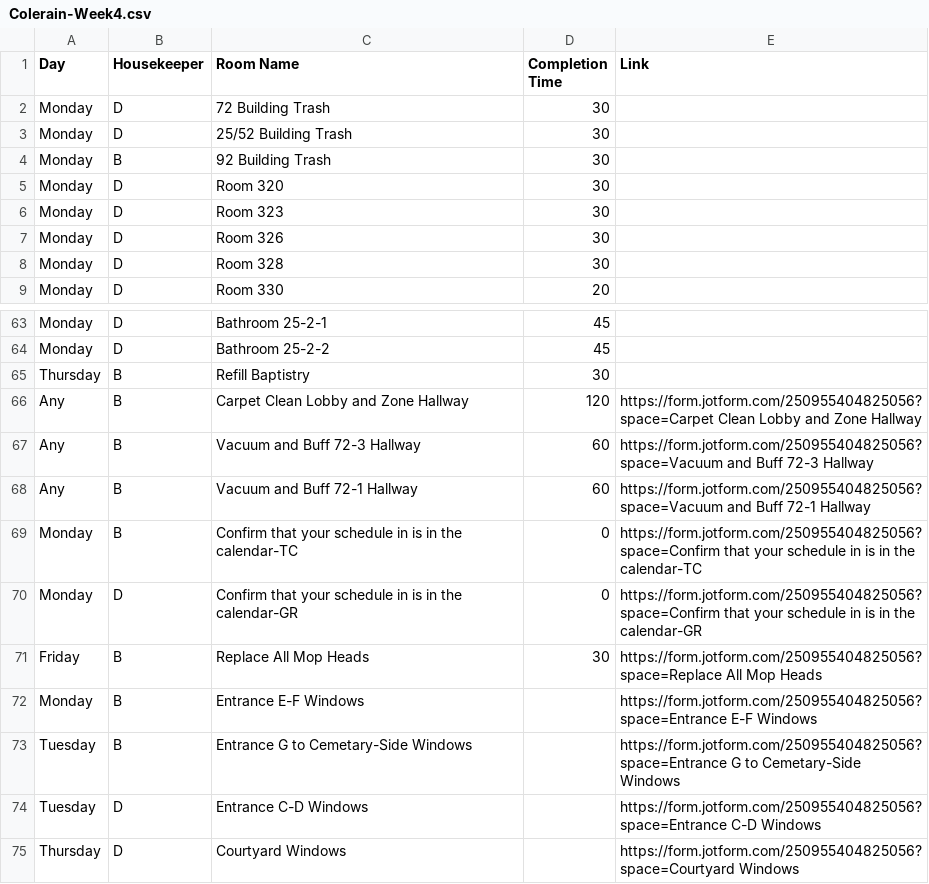
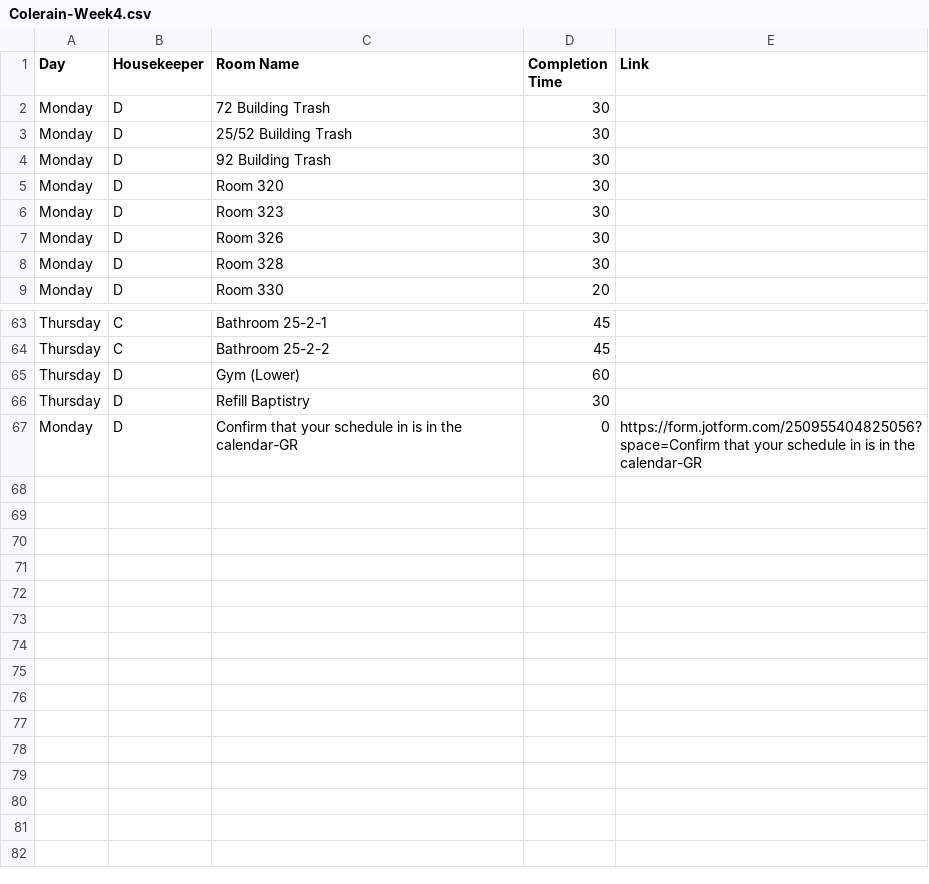
Before and after one commit to nothinghysterical/repository, a CSV file: schedules/Colerain-Week4.csv, drawn as a sheet; only a part is shown, gaps mark what is left out; removed rows and columns are numbered as before the commit, all else as after; the diff covers the shown part only; the diff names each change by its address in the sheet, - before the commit and + after, or states it on an @@ line.

```diff
--- a/schedules/Colerain-Week4.csv
+++ b/schedules/Colerain-Week4.csv
-B4 (Housekeeper): B
+B4 (Housekeeper): D
-A63:A64 (Day): Monday
+A63:A64 (Day): Thursday
-B63:B64 (Housekeeper): D
+B63:B64 (Housekeeper): C
+row 65: Thursday | D | Gym (Lower) | 60
-B66 (Housekeeper): B
+B66 (Housekeeper): D
-row 66: Any | B | Carpet Clean Lobby and Zone Hallway | 120 | https://form.jotform.com/250955404825056?space=Carpet Clean Lobby and Zone Hallway
-row 67: Any | B | Vacuum and Buff 72-3 Hallway | 60 | https://form.jotform.com/250955404825056?space=Vacuum and Buff 72-3 Hallway
-row 68: Any | B | Vacuum and Buff 72-1 Hallway | 60 | https://form.jotform.com/250955404825056?space=Vacuum and Buff 72-1 Hallway
-row 69: Monday | B | Confirm that your schedule in is in the calendar-TC | 0 | https://form.jotform.com/250955404825056?space=Confirm that your schedule in is in the calendar-TC
-row 71: Friday | B | Replace All Mop Heads | 30 | https://form.jotform.com/250955404825056?space=Replace All Mop Heads
-row 72: Monday | B | Entrance E-F Windows |  | https://form.jotform.com/250955404825056?space=Entrance E-F Windows
-row 73: Tuesday | B | Entrance G to Cemetary-Side Windows |  | https://form.jotform.com/250955404825056?space=Entrance G to Cemetary-Side Windows
-row 74: Tuesday | D | Entrance C-D Windows |  | https://form.jotform.com/250955404825056?space=Entrance C-D Windows
-row 75: Thursday | D | Courtyard Windows |  | https://form.jotform.com/250955404825056?space=Courtyard Windows
```
Also changed, not shown: 7 added rows, 7 removed rows and 47 edited cells elsewhere in this file.
